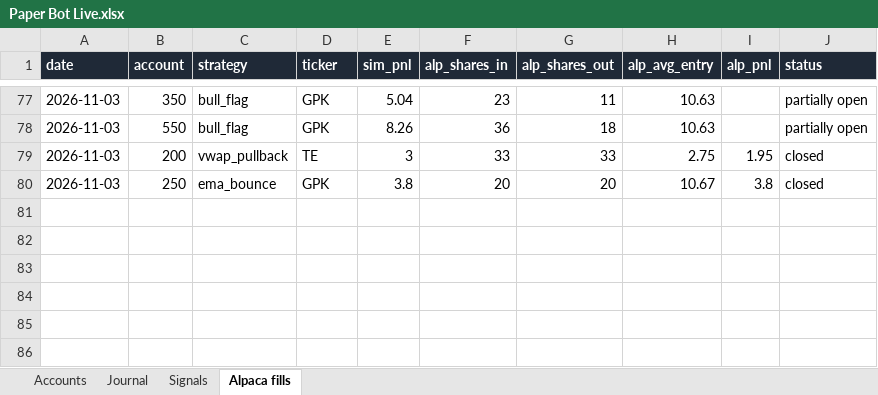
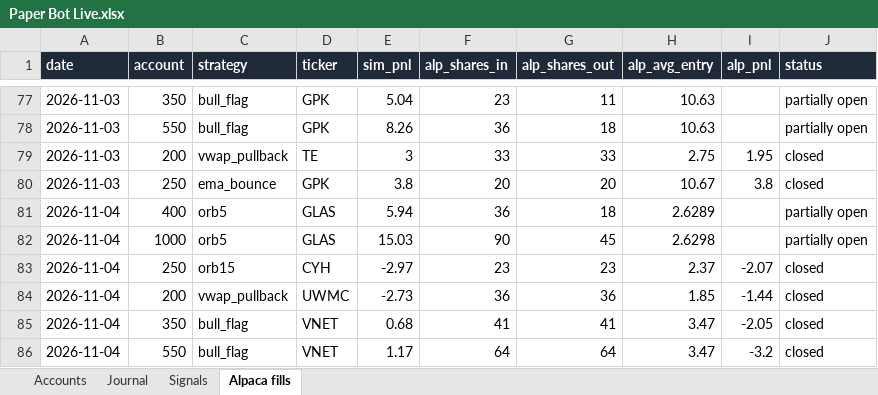
Before and after one commit to newurbaninfluence-lgtm/paper-trading-bot, an Excel workbook: reports/Paper Bot Live.xlsx, sheet Alpaca fills, drawn as a sheet; only a part is shown, gaps mark what is left out; values as stored, in another font and other column widths than the file's, no borders; the diff names each change by its address in the sheet, - before the commit and + after, or states it on an @@ line.

```diff
--- a/reports/Paper Bot Live.xlsx (sheet Alpaca fills)
+++ b/reports/Paper Bot Live.xlsx (sheet Alpaca fills)
+row 81: 2026-11-04 | 400 | orb5 | GLAS | 5.94 | 36 | 18 | 2.6289 |  | partially open
+row 82: 2026-11-04 | 1000 | orb5 | GLAS | 15.03 | 90 | 45 | 2.6298 |  | partially open
+row 83: 2026-11-04 | 250 | orb15 | CYH | -2.97 | 23 | 23 | 2.37 | -2.07 | closed
+row 84: 2026-11-04 | 200 | vwap_pullback | UWMC | -2.73 | 36 | 36 | 1.85 | -1.44 | closed
+row 85: 2026-11-04 | 350 | bull_flag | VNET | 0.68 | 41 | 41 | 3.47 | -2.05 | closed
+row 86: 2026-11-04 | 550 | bull_flag | VNET | 1.17 | 64 | 64 | 3.47 | -3.2 | closed
```
Also changed, not shown: sheet Signals, sheet Journal, 5 other files.
